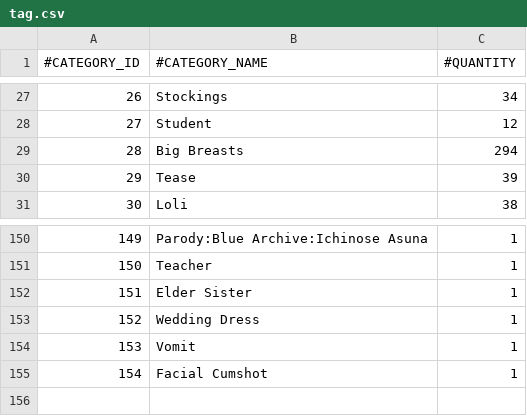
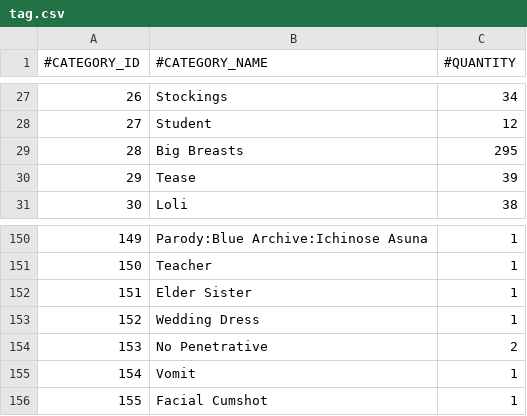
Before and after one commit to nguyenHoangDung0504/na-v3, a CSV file: @resources/databases/s1/tag.csv, drawn as a sheet; only a part is shown, gaps mark what is left out; addresses are those after the commit; the diff names each change by its address in the sheet, - before the commit and + after, or states it on an @@ line.

```diff
--- a/@resources/databases/s1/tag.csv
+++ b/@resources/databases/s1/tag.csv
-C29 (#QUANTITY): 294
+C29 (#QUANTITY): 295
+row 154: 153 | No Penetrative | 2
@@ column A (#CATEGORY_ID) renumbered from row 155 down @@
```
Also changed, not shown: @resources/databases/s1/tracks.csv, 2 other files.
